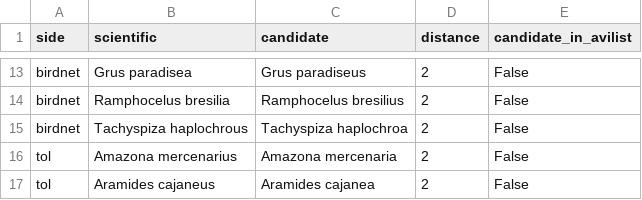
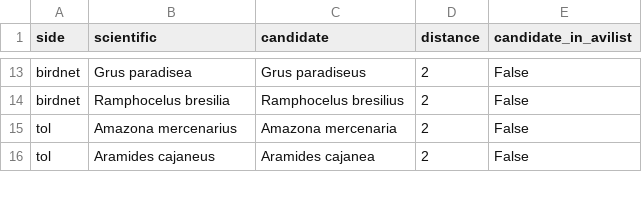
Before and after one commit to lincleejun/bioscan, a CSV file: data/names/candidates.csv, drawn as a sheet; only a part is shown, gaps mark what is left out.

```diff
--- a/data/names/candidates.csv
+++ b/data/names/candidates.csv
@@ -14,3 +14,2 @@ birdnet,Grus paradisea,Grus paradiseus,2,False
 birdnet,Ramphocelus bresilia,Ramphocelus bresilius,2,False
-birdnet,Tachyspiza haplochrous,Tachyspiza haplochroa,2,False
 tol,Amazona mercenarius,Amazona mercenaria,2,False
```
Also changed, not shown: 38 other files.
